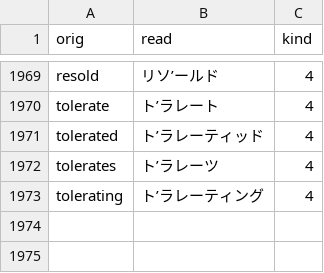
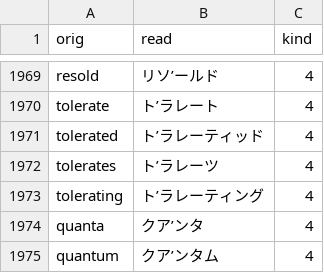
Before and after one commit to actlaboratory/HISS-dictionary, a CSV file: main.csv, drawn as a sheet; only a part is shown, gaps mark what is left out; the diff names each change by its address in the sheet, - before the commit and + after, or states it on an @@ line.

Commit message:
Add words

```diff
--- a/main.csv
+++ b/main.csv
+row 1974: quanta | クア’ンタ | 4
+row 1975: quantum | クア’ンタム | 4
```
